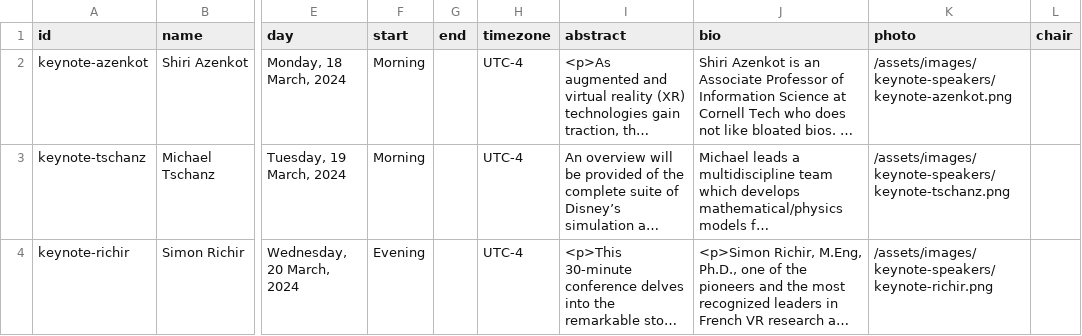
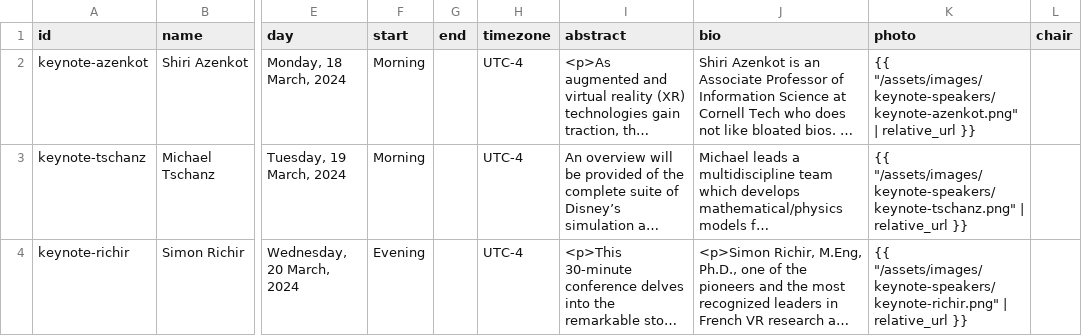
Before and after one commit to ieeevr/2024-test, a CSV file: _data/keynotes.csv, drawn as a sheet; only a part is shown, gaps mark what is left out; long unchanged cells end in …; the diff names each change by its address in the sheet, - before the commit and + after, or states it on an @@ line.

Commit message:
Update keynotes.csv

```diff
--- a/_data/keynotes.csv
+++ b/_data/keynotes.csv
-K2 (photo): /assets/images/keynote-speakers/keynote-azenkot.png
+K2 (photo): {{ "/assets/images/keynote-speakers/keynote-azenkot.png" | relative_url }}
-K3 (photo): /assets/images/keynote-speakers/keynote-tschanz.png
+K3 (photo): {{ "/assets/images/keynote-speakers/keynote-tschanz.png" | relative_url }}
-K4 (photo): /assets/images/keynote-speakers/keynote-richir.png
+K4 (photo): {{ "/assets/images/keynote-speakers/keynote-richir.png" | relative_url }}
```
